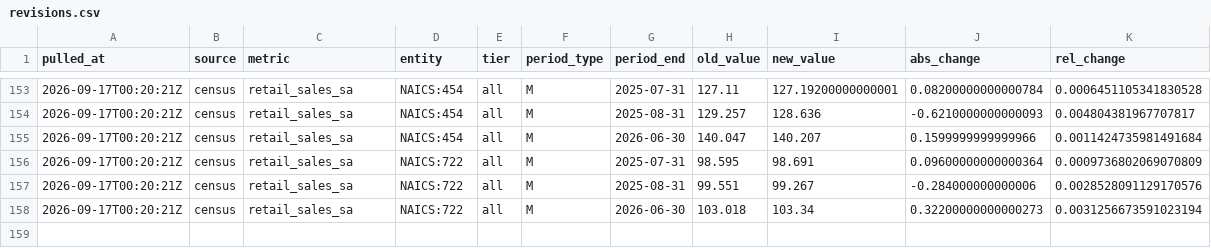
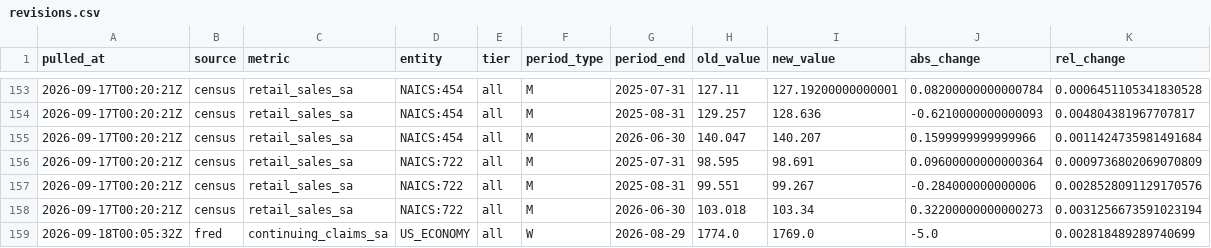
Before and after one commit to User5017/credit-card-data, a CSV file: data/revisions.csv, drawn as a sheet; only a part is shown, gaps mark what is left out; the diff names each change by its address in the sheet, - before the commit and + after, or states it on an @@ line.

```diff
--- a/data/revisions.csv
+++ b/data/revisions.csv
+row 159: 2026-09-18T00:05:32Z | fred | continuing_claims_sa | US_ECONOMY | all | W | 2026-08-29 | 1774.0 | 1769.0 | -5.0 | 0.002818489289740699
```
Also changed, not shown: docs/data/revisions.csv, 10 other files.
